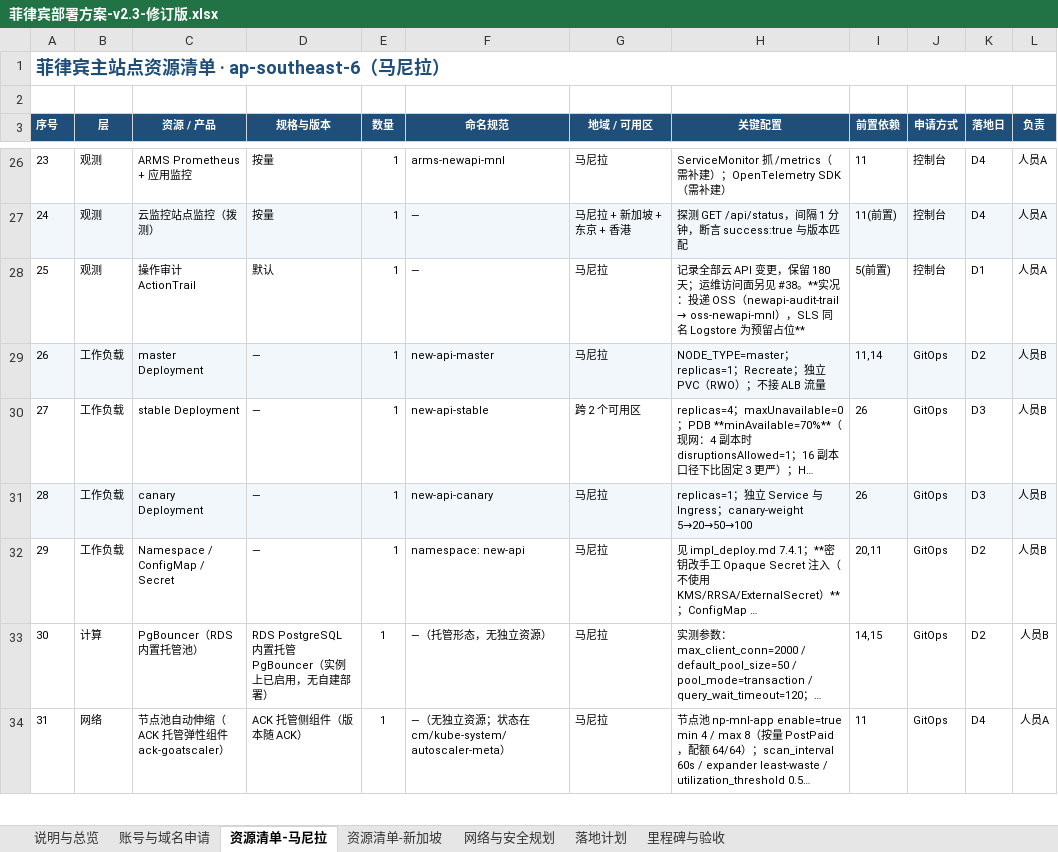
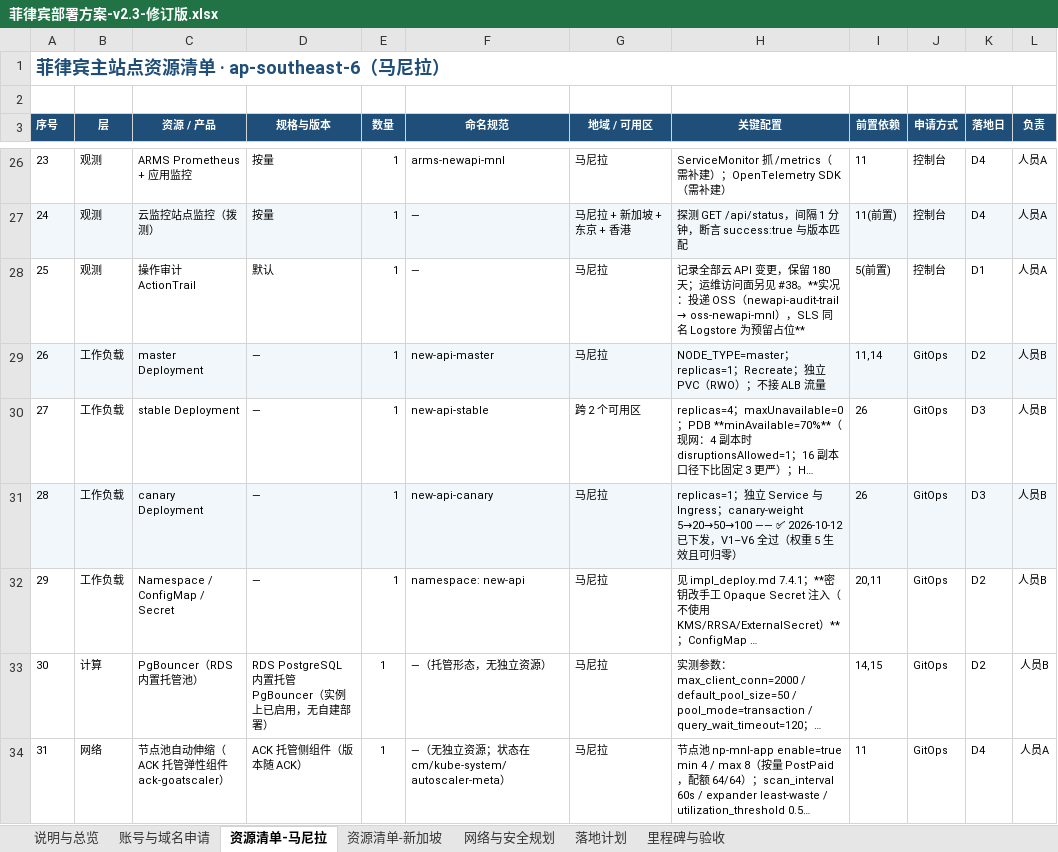
Before and after one commit to yanxuewei/new-api-yxw, an Excel workbook: deploy/菲律宾部署方案-v2.3-修订版.xlsx, sheet 资源清单-马尼拉, drawn as a sheet; only a part is shown, gaps mark what is left out; long unchanged cells end in …; values as stored, in another font and other column widths than the file's, no borders; the diff covers the shown part only; the diff names each change by its address in the sheet, - before the commit and + after, or states it on an @@ line.

```diff
--- a/deploy/菲律宾部署方案-v2.3-修订版.xlsx (sheet 资源清单-马尼拉)
+++ b/deploy/菲律宾部署方案-v2.3-修订版.xlsx (sheet 资源清单-马尼拉)
-H31 (关键配置): …canary-weight 5→20→50→100
+H31 (关键配置): …canary-weight 5→20→50→100 —— ✅ 2026-10-12 已下发，V1–V6 全过（权重 5 生效且可归零）
```
Also changed, not shown: 6 edited cells elsewhere in this sheet, sheet 落地计划, sheet 里程碑与验收, sheet 账号与域名申请, sheet 说明与总览, sheet 资源清单-新加坡, sheet 网络与安全规划, 2 other files.
